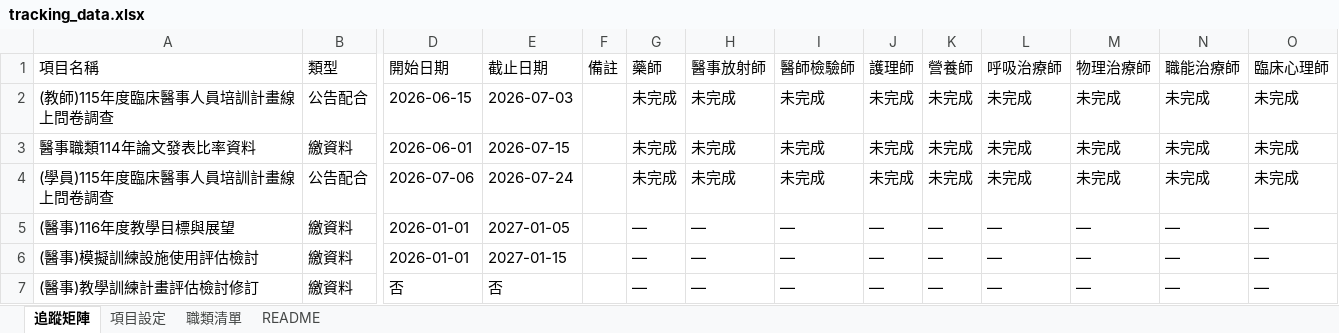
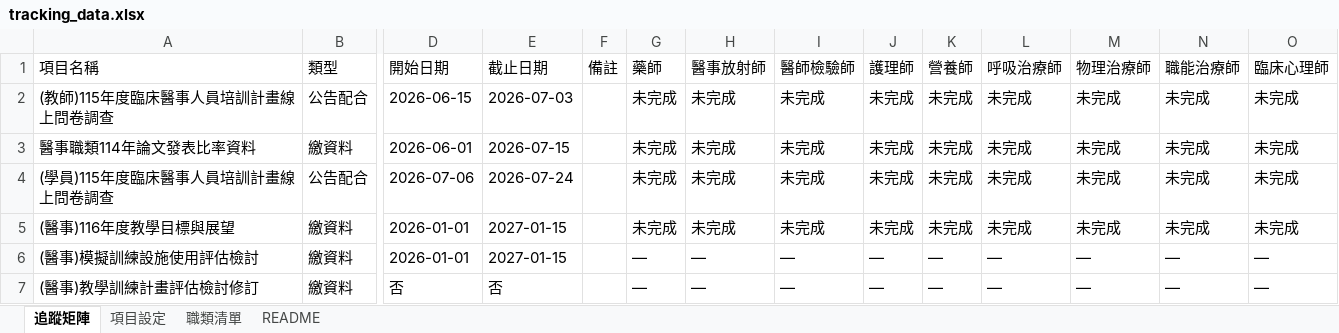
Before and after one commit to jmmvudci/teaching-tracking, an Excel workbook: tracking_data.xlsx, sheet 追蹤矩陣, drawn as a sheet; only a part is shown, gaps mark what is left out; values as stored, in another font and other column widths than the file's, no borders; the diff names each change by its address in the sheet, - before the commit and + after, or states it on an @@ line.

Commit message:
update tracking data 2026/6/3 下午3:32:15

```diff
--- a/tracking_data.xlsx (sheet 追蹤矩陣)
+++ b/tracking_data.xlsx (sheet 追蹤矩陣)
-E5 (截止日期): 2027-01-05
+E5 (截止日期): 2027-01-15
-G5 (藥師): —
+G5 (藥師): 未完成
-H5 (醫事放射師): —
+H5 (醫事放射師): 未完成
-I5 (醫師檢驗師): —
+I5 (醫師檢驗師): 未完成
-J5 (護理師): —
+J5 (護理師): 未完成
-K5 (營養師): —
+K5 (營養師): 未完成
-L5 (呼吸治療師): —
+L5 (呼吸治療師): 未完成
-M5 (物理治療師): —
+M5 (物理治療師): 未完成
-N5 (職能治療師): —
+N5 (職能治療師): 未完成
-O5 (臨床心理師): —
+O5 (臨床心理師): 未完成
```
Also changed, not shown: sheet 項目設定, sheet README.
